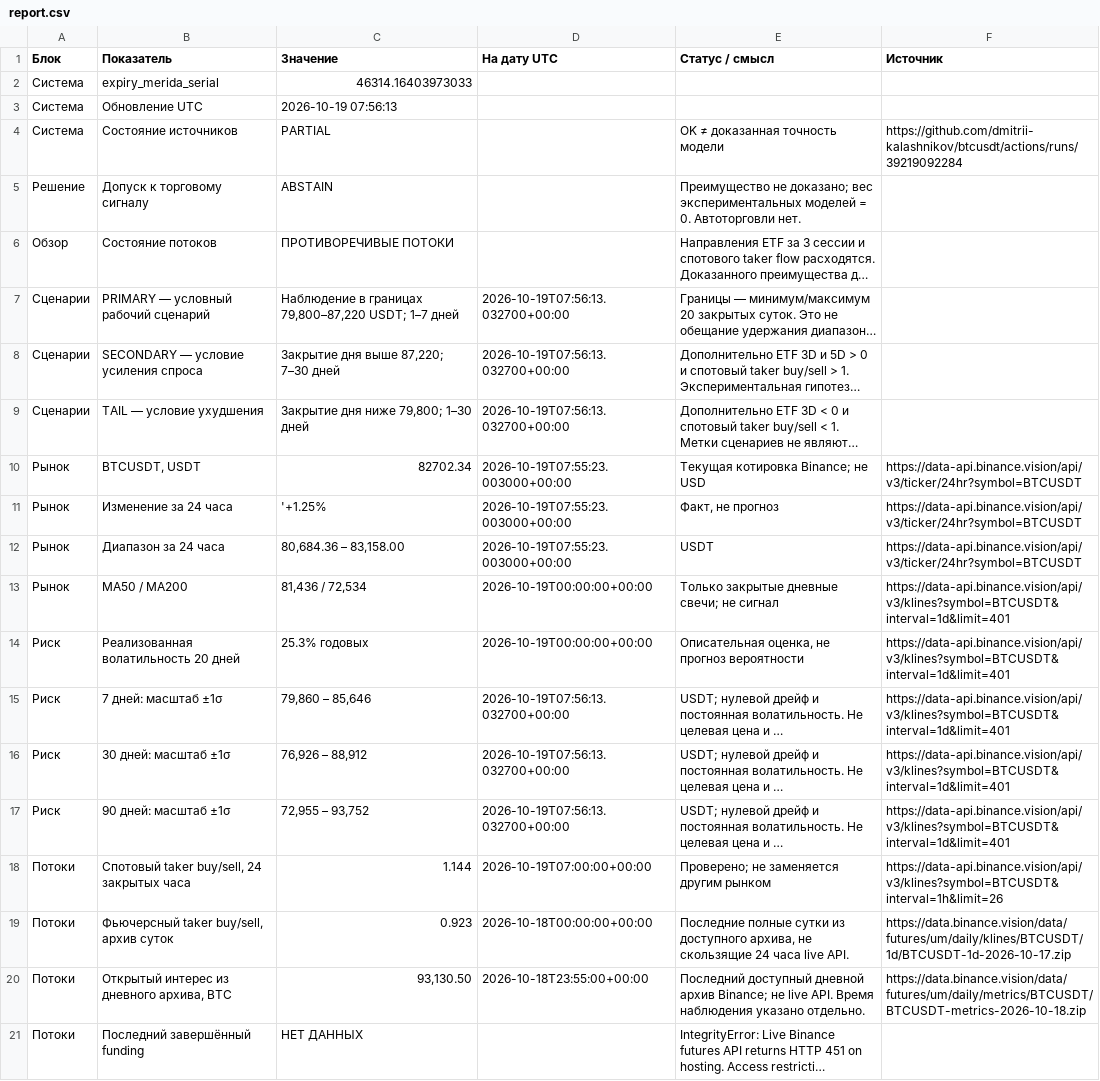
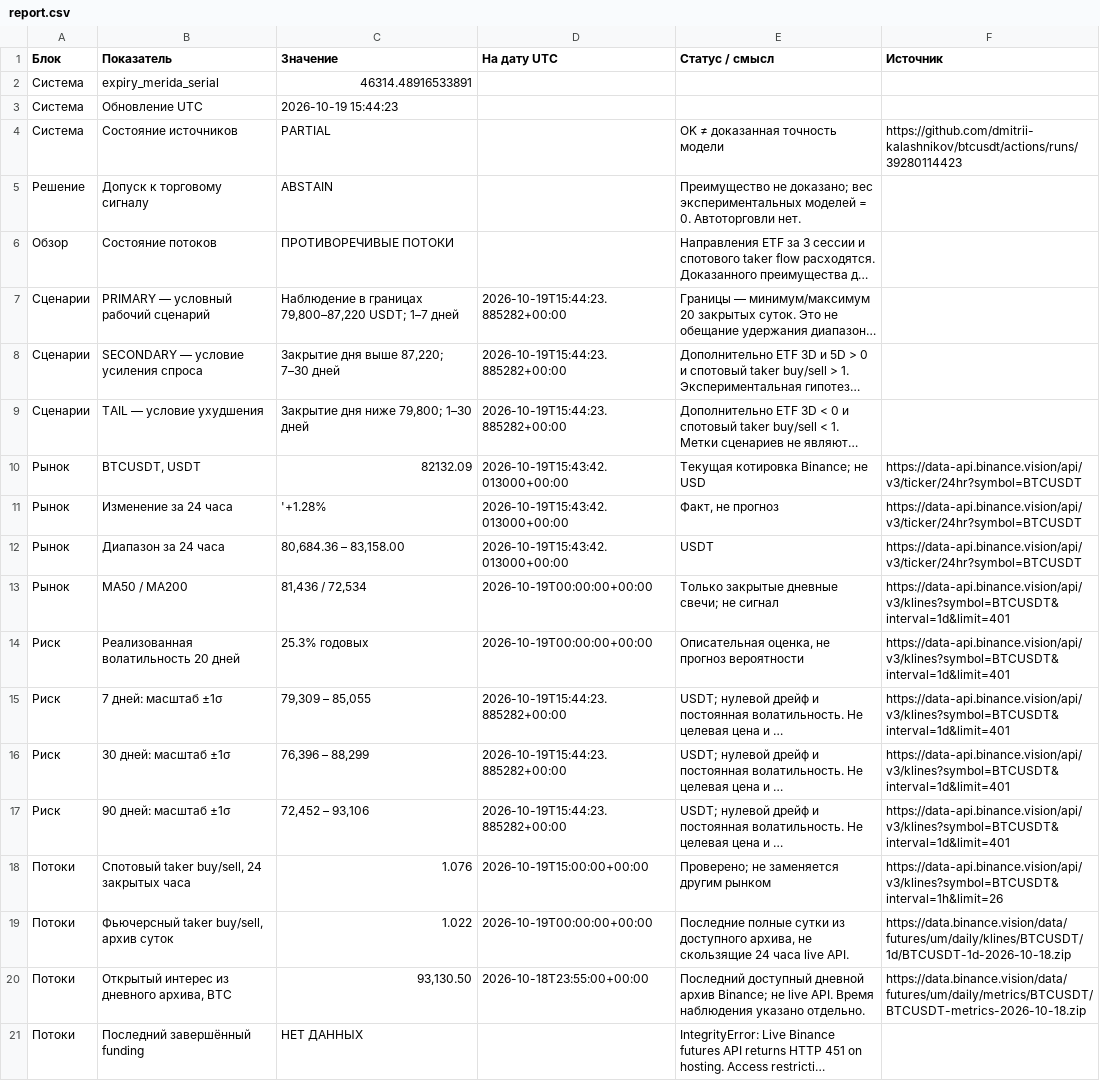
Before and after one commit to dmitrii-kalashnikov/btcusdt, a CSV file: live/report.csv, drawn as a sheet; only a part is shown; long unchanged cells end in …; the diff covers the shown part only; the diff names each change by its address in the sheet, - before the commit and + after, or states it on an @@ line.

```diff
--- a/live/report.csv
+++ b/live/report.csv
-C2 (Значение): 46314.16403973033
+C2 (Значение): 46314.48916533891
-C3 (Значение): 2026-10-19 07:56:13
+C3 (Значение): 2026-10-19 15:44:23
-F4 (Источник): https://github.com/dmitrii-kalashnikov/btcusdt/actions/runs/39219092284
+F4 (Источник): https://github.com/dmitrii-kalashnikov/btcusdt/actions/runs/39280114423
-D7:D9 (На дату UTC): 2026-10-19T07:56:13.032700+00:00
+D7:D9 (На дату UTC): 2026-10-19T15:44:23.885282+00:00
-C10 (Значение): 82702.34
+C10 (Значение): 82132.09
-D10:D12 (На дату UTC): 2026-10-19T07:55:23.003000+00:00
+D10:D12 (На дату UTC): 2026-10-19T15:43:42.013000+00:00
-C11 (Значение): '+1.25%
+C11 (Значение): '+1.28%
-C15 (Значение): 79,860 – 85,646
+C15 (Значение): 79,309 – 85,055
-D15:D17 (На дату UTC): 2026-10-19T07:56:13.032700+00:00
+D15:D17 (На дату UTC): 2026-10-19T15:44:23.885282+00:00
-C16 (Значение): 76,926 – 88,912
+C16 (Значение): 76,396 – 88,299
-C17 (Значение): 72,955 – 93,752
+C17 (Значение): 72,452 – 93,106
-C18 (Значение): 1.144
+C18 (Значение): 1.076
-D18 (На дату UTC): 2026-10-19T07:00:00+00:00
+D18 (На дату UTC): 2026-10-19T15:00:00+00:00
-C19 (Значение): 0.923
+C19 (Значение): 1.022
-D19 (На дату UTC): 2026-10-18T00:00:00+00:00
+D19 (На дату UTC): 2026-10-19T00:00:00+00:00
-F19 (Источник): https://data.binance.vision/data/futures/um/daily/klines/BTCUSDT/1d/BTCUSDT-1d-2026-10-17.zip
+F19 (Источник): https://data.binance.vision/data/futures/um/daily/klines/BTCUSDT/1d/BTCUSDT-1d-2026-10-18.zip
```
Also changed, not shown: 81 edited cells elsewhere in this file, 1 other file.
